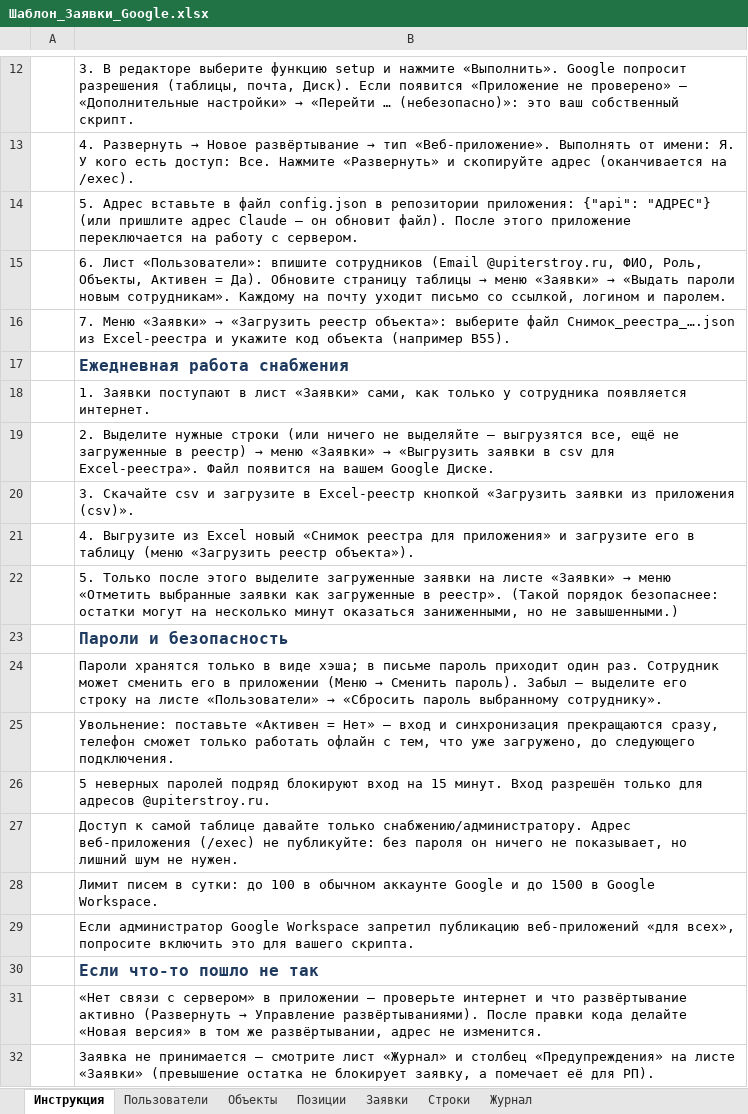
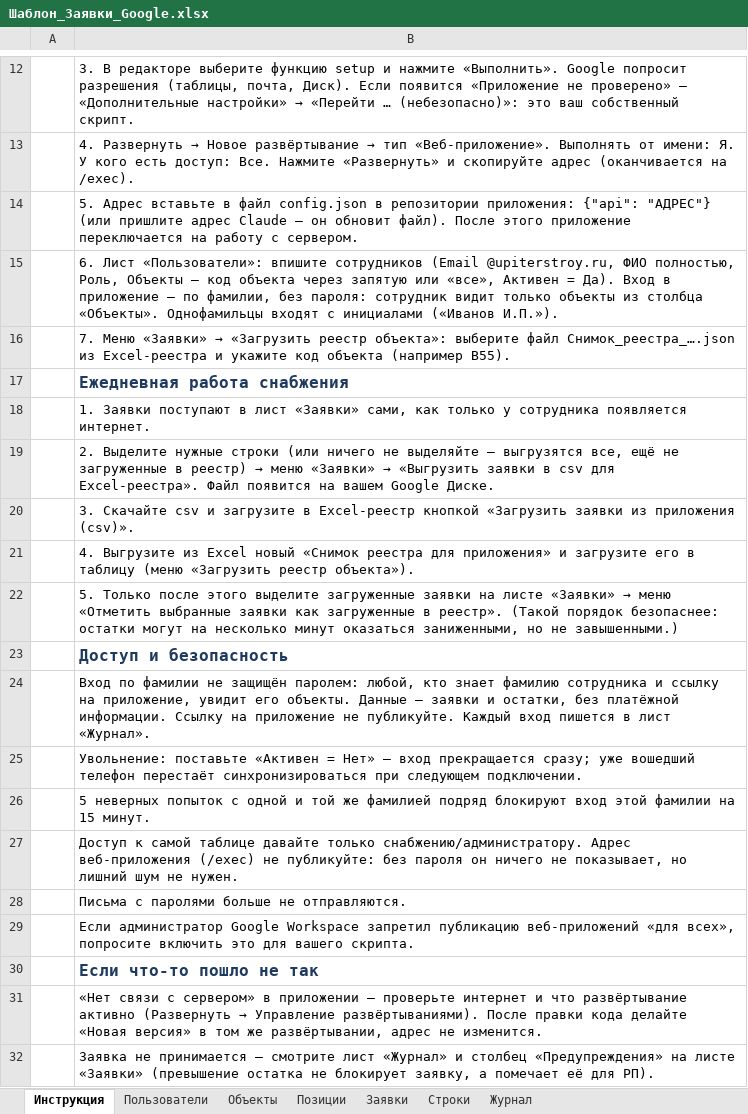
Before and after one commit to kysylya88-bot/zayavki-app, an Excel workbook: google/Шаблон_Заявки_Google.xlsx, sheet Инструкция, drawn as a sheet; only a part is shown, gaps mark what is left out; values as stored, in another font and other column widths than the file's, no borders; the diff names each change by its address in the sheet, - before the commit and + after, or states it on an @@ line.

```diff
--- a/google/Шаблон_Заявки_Google.xlsx (sheet Инструкция)
+++ b/google/Шаблон_Заявки_Google.xlsx (sheet Инструкция)
@@ B15: …(Email @upiterstroy.ru, ФИО, Роль, Объекты, Активен = Да). Обновите страницу таблицы → меню «Заявки» → «Выдать пароли новым сотрудникам». Каждому на почту уходит письмо со ссылкой, логином и паролем. → …(Email @upiterstroy.ru, ФИО полностью, Роль, Объекты — код объекта через запятую или «все», Активен = Да). Вход в приложение — по фамилии, без пароля: сотрудник видит только объекты из столбца «Объекты». Однофамильцы входят с инициалами («Иванов И.П.»). @@
-B23: Пароли и безопасность
+B23: Доступ и безопасность
@@ B24: Пароли хранятся только в виде хэша; в письме пароль приходит один раз. Сотрудник может сменить его в приложении (Меню → Сменить пароль). Забыл — выделите его строку на листе «Пользователи» → «Сбросить пароль выбранному сотруднику». → Вход по фамилии не защищён паролем: любой, кто знает фамилию сотрудника и ссылку на приложение, увидит его объекты. Данные — заявки и остатки, без платёжной информации. Ссылку на приложение не публикуйте. Каждый вход пишется в лист «Журнал». @@
-B25: …— вход и синхронизация прекращаются сразу, телефон сможет только работать офлайн с тем, что уже загружено, до следующего подключения.
+B25: …— вход прекращается сразу; уже вошедший телефон перестаёт синхронизироваться при следующем подключении.
-B26: 5 неверных паролей подряд блокируют вход на 15 минут. Вход разрешён только для адресов @upiterstroy.ru.
+B26: 5 неверных попыток с одной и той же фамилией подряд блокируют вход этой фамилии на 15 минут.
-B28: Лимит писем в сутки: до 100 в обычном аккаунте Google и до 1500 в Google Workspace.
+B28: Письма с паролями больше не отправляются.
```
Also changed, not shown: 3 other files.
